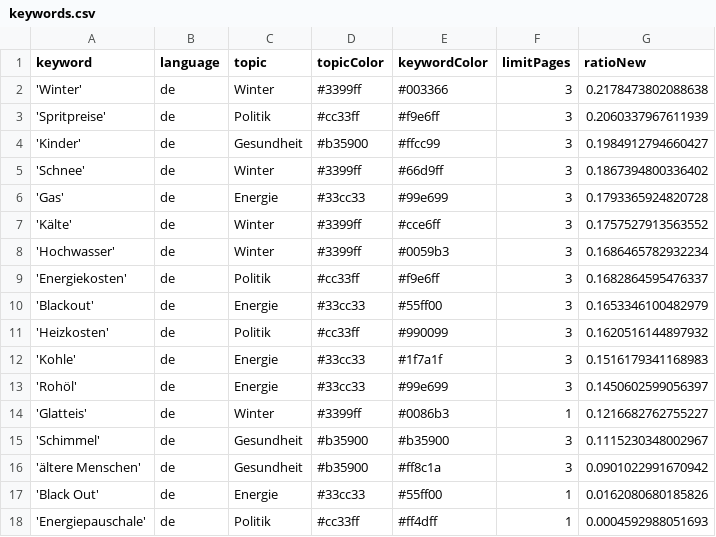
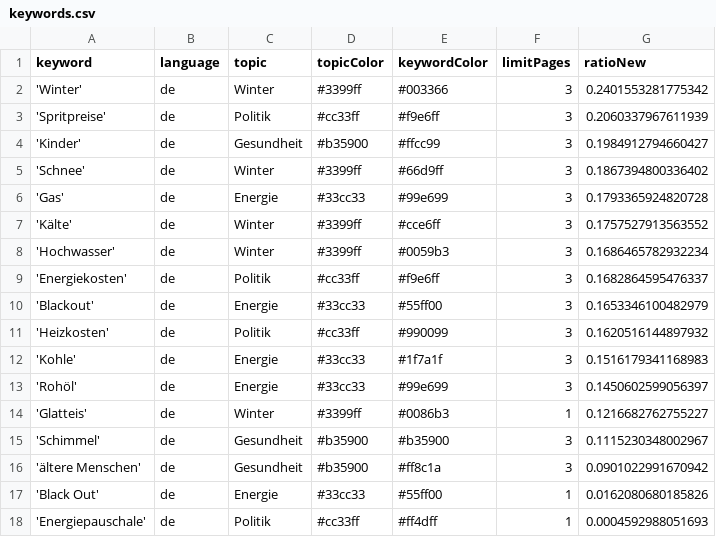
Before and after one commit to paulski99-news/winterIsComing2, a CSV file: keywords.csv, drawn as a sheet.

```diff
--- a/keywords.csv
+++ b/keywords.csv
@@ -1,3 +1,3 @@
 keyword,language,topic,topicColor,keywordColor,limitPages,ratioNew
-'Winter',de,Winter,#3399ff,#003366,3,0.2178473802088638
+'Winter',de,Winter,#3399ff,#003366,3,0.2401553281775342
 'Spritpreise',de,Politik,#cc33ff,#f9e6ff,3,0.2060337967611939
```
Also changed, not shown: 1 other file.
